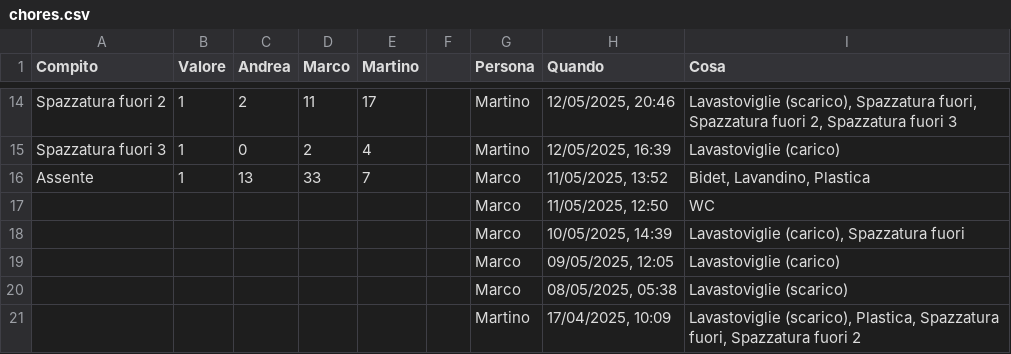
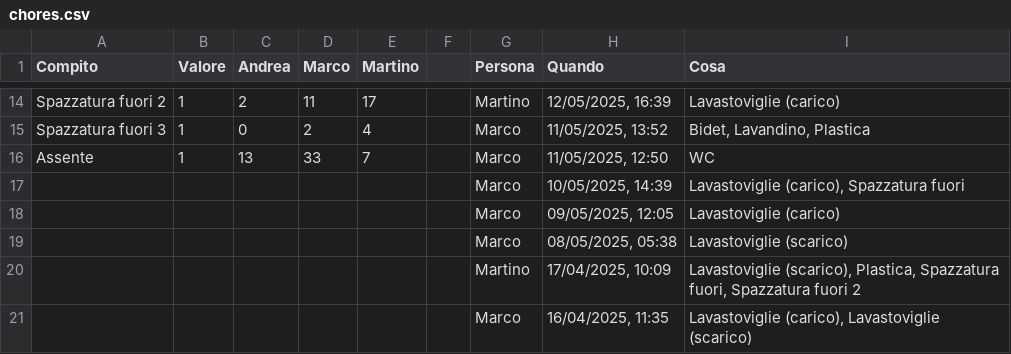
Before and after one commit to BertrandPouget/v0-litpi, a CSV file: data/chores.csv, drawn as a sheet; only a part is shown, gaps mark what is left out; the shorter side is filled out with more unchanged rows; the diff covers the shown part only; the diff names each change by its address in the sheet, - before the commit and + after, or states it on an @@ line.

Commit message:
Delete history entry for marco

```diff
--- a/data/chores.csv
+++ b/data/chores.csv
-H14 (Quando): 12/05/2025, 20:46
+H14 (Quando): 12/05/2025, 16:39
-I14 (Cosa): Lavastoviglie (scarico), Spazzatura fuori, Spazzatura fuori 2, Spazzatura fuori 3
+I14 (Cosa): Lavastoviglie (carico)
-G15 (Persona): Martino
+G15 (Persona): Marco
-H15 (Quando): 12/05/2025, 16:39
+H15 (Quando): 11/05/2025, 13:52
-I15 (Cosa): Lavastoviglie (carico)
+I15 (Cosa): Bidet, Lavandino, Plastica
-H16 (Quando): 11/05/2025, 13:52
+H16 (Quando): 11/05/2025, 12:50
-I16 (Cosa): Bidet, Lavandino, Plastica
+I16 (Cosa): WC
-row 17:  |  |  |  |  |  | Marco | 11/05/2025, 12:50 | WC
```
Also changed, not shown: 31 edited cells elsewhere in this file.
